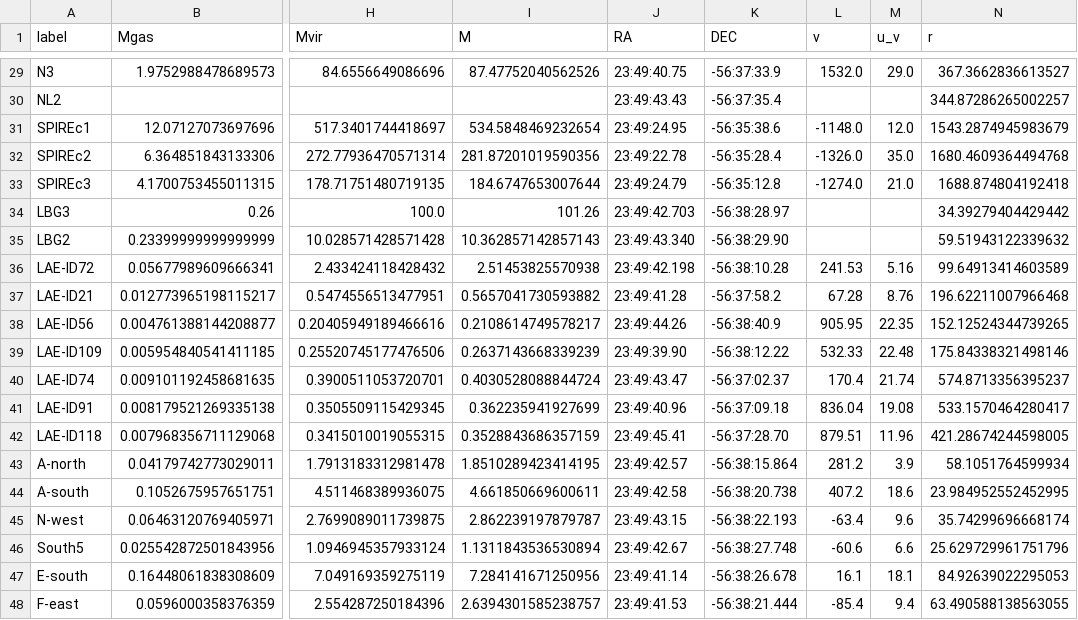
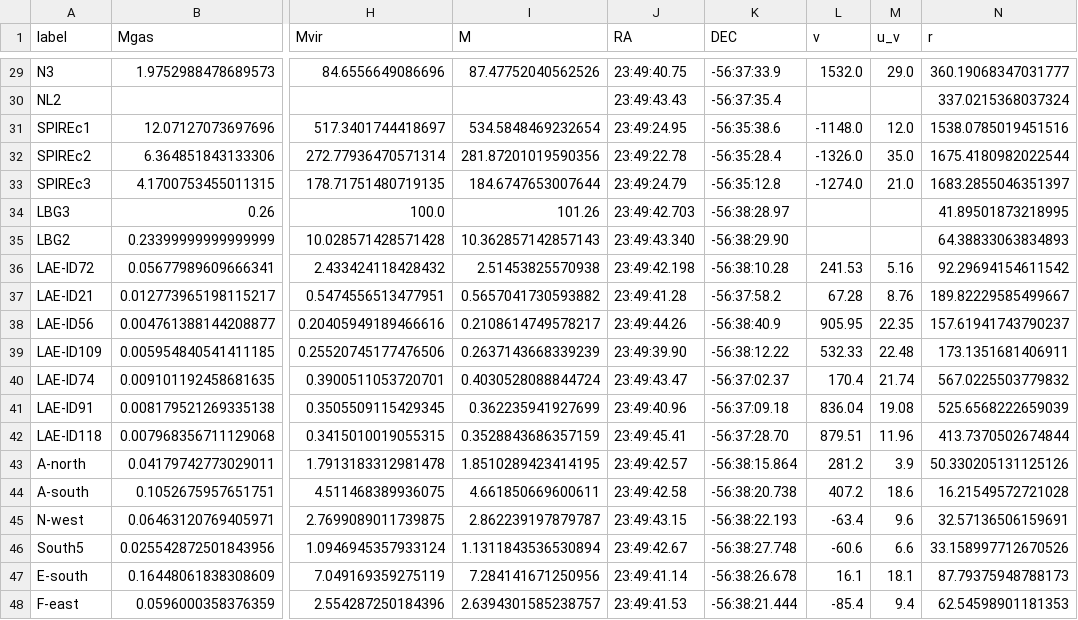
Before and after one commit to duncanmacintyre/galaxy-splicing, a CSV file: generate/galaxy_masses.csv, drawn as a sheet; only a part is shown, gaps mark what is left out; the diff covers the shown part only; the diff names each change by its address in the sheet, - before the commit and + after, or states it on an @@ line.

```diff
--- a/generate/galaxy_masses.csv
+++ b/generate/galaxy_masses.csv
-N29 (r): 367.3662836613527
+N29 (r): 360.19068347031777
-N30 (r): 344.87286265002257
+N30 (r): 337.0215368037324
-N31 (r): 1543.2874945983679
+N31 (r): 1538.0785019451516
-N32 (r): 1680.4609364494768
+N32 (r): 1675.4180982022544
-N33 (r): 1688.874804192418
+N33 (r): 1683.2855046351397
-N34 (r): 34.39279404429442
+N34 (r): 41.89501873218995
-N35 (r): 59.51943122339632
+N35 (r): 64.38833063834893
-N36 (r): 99.64913414603589
+N36 (r): 92.29694154611542
-N37 (r): 196.62211007966468
+N37 (r): 189.82229585499667
-N38 (r): 152.12524344739265
+N38 (r): 157.61941743790237
-N39 (r): 175.84338321498146
+N39 (r): 173.1351681406911
-N40 (r): 574.8713356395237
+N40 (r): 567.0225503779832
-N41 (r): 533.1570464280417
+N41 (r): 525.6568222659039
-N42 (r): 421.28674244598005
+N42 (r): 413.7370502674844
-N43 (r): 58.1051764599934
+N43 (r): 50.330205131125126
-N44 (r): 23.984952552452995
+N44 (r): 16.21549572721028
-N45 (r): 35.74299696668174
+N45 (r): 32.57136506159691
-N46 (r): 25.629729961751796
+N46 (r): 33.158997712670526
-N47 (r): 84.92639022295053
+N47 (r): 87.79375948788173
-N48 (r): 63.490588138563055
+N48 (r): 62.54598901181353
```
Also changed, not shown: 31 edited cells elsewhere in this file, generate/galaxy_masses_95.csv, 2 other files.
